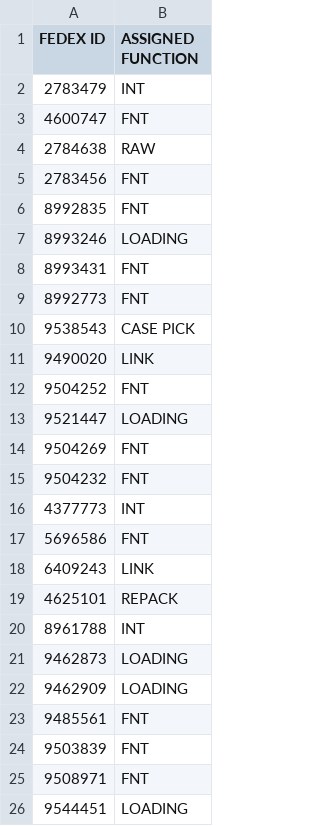
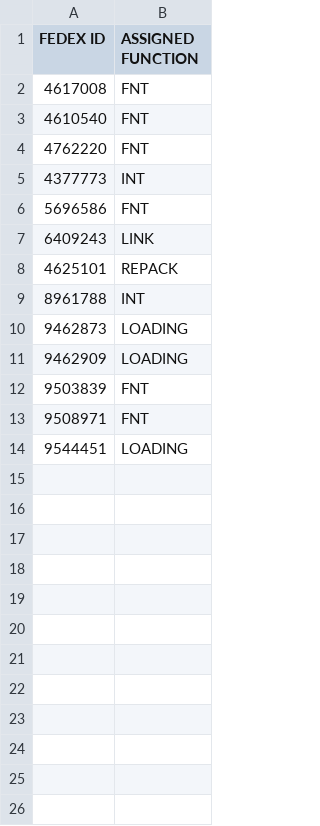
Before and after one commit to FSCFERRERO/ferrero-roster, a CSV file: roster.csv, drawn as a sheet.

Commit message:
Update roster.csv

```diff
--- a/roster.csv
+++ b/roster.csv
@@ -1,16 +1,5 @@
 FEDEX ID ,ASSIGNED FUNCTION
-2783479	,INT
-4600747	,FNT
-2784638	,RAW
-2783456	,FNT
-8992835	,FNT
-8993246	,LOADING
-8993431	,FNT
-8992773	,FNT
-9538543	,CASE PICK
-9490020	,LINK
-9504252	,FNT
-9521447	,LOADING
-9504269	,FNT
-9504232	,FNT
+4617008	,FNT
+4610540	,FNT
+4762220	,FNT
 4377773	,INT
@@ -22,3 +11,2 @@ FEDEX ID ,ASSIGNED FUNCTION
 9462909	,LOADING
-9485561	,FNT
 9503839	,FNT
```
